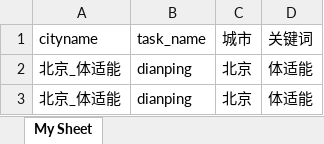
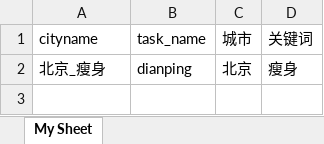
Before and after one commit to y1y2u3u4/workflow, an Excel workbook: data/大众店铺查询测试_1/data.xlsx, sheet My Sheet, drawn as a sheet; values as stored, in another font and other column widths than the file's, no borders; the diff names each change by its address in the sheet, - before the commit and + after, or states it on an @@ line.

```diff
--- a/data/大众店铺查询测试_1/data.xlsx (sheet My Sheet)
+++ b/data/大众店铺查询测试_1/data.xlsx (sheet My Sheet)
-A2 (cityname): 北京_体适能
+A2 (cityname): 北京_瘦身
-D2 (关键词): 体适能
+D2 (关键词): 瘦身
-row 3: 北京_体适能 | dianping | 北京 | 体适能
```
Also changed, not shown: data/OZON数据获取_店铺SKU/data.xlsx, 24 other files.
